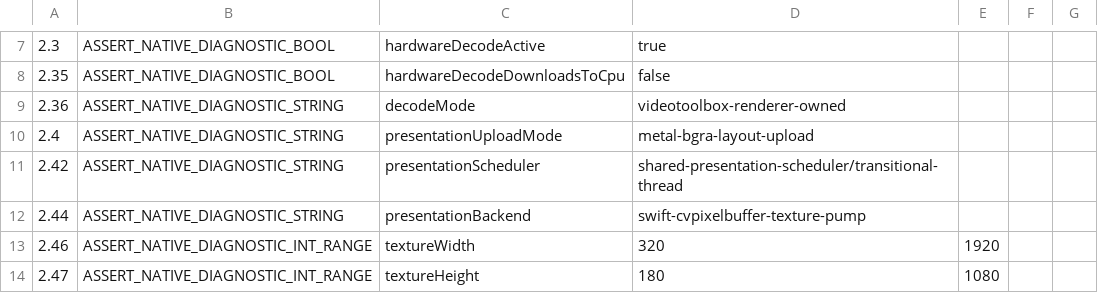
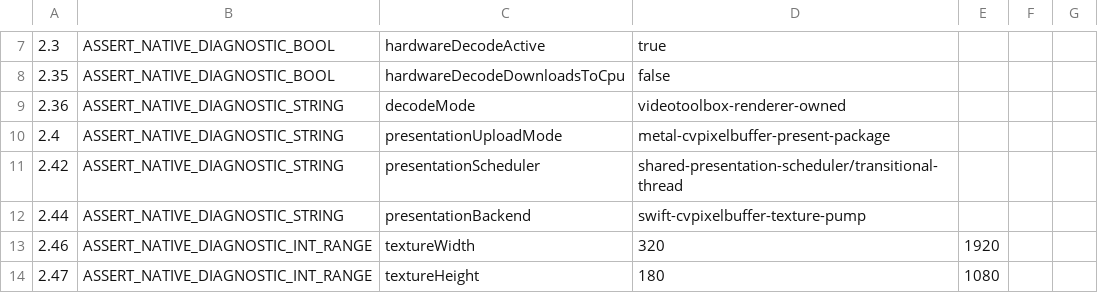
Before and after one commit to Nakiha/VoidPlayer, a CSV file: ui_tests/macos/native_4k60_playback_smoke.csv, drawn as a sheet; only a part is shown, gaps mark what is left out.

```diff
--- a/ui_tests/macos/native_4k60_playback_smoke.csv
+++ b/ui_tests/macos/native_4k60_playback_smoke.csv
@@ -9,3 +9,3 @@
 2.36, ASSERT_NATIVE_DIAGNOSTIC_STRING, decodeMode, videotoolbox-renderer-owned
-2.4, ASSERT_NATIVE_DIAGNOSTIC_STRING, presentationUploadMode, metal-bgra-layout-upload
+2.4, ASSERT_NATIVE_DIAGNOSTIC_STRING, presentationUploadMode, metal-cvpixelbuffer-present-package
 2.42, ASSERT_NATIVE_DIAGNOSTIC_STRING, presentationScheduler, shared-presentation-scheduler/transitional-thread
```
Also changed, not shown: ui_tests/macos/native_callback_stress_smoke.csv, ui_tests/macos/native_facade_smoke.csv, 5 other files.
